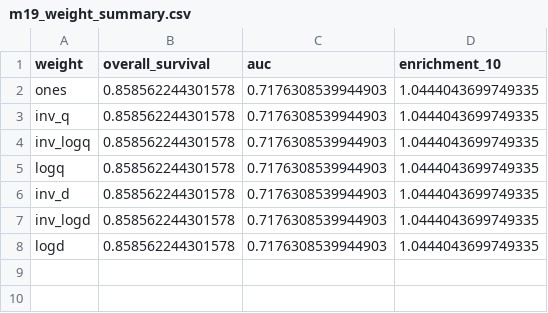
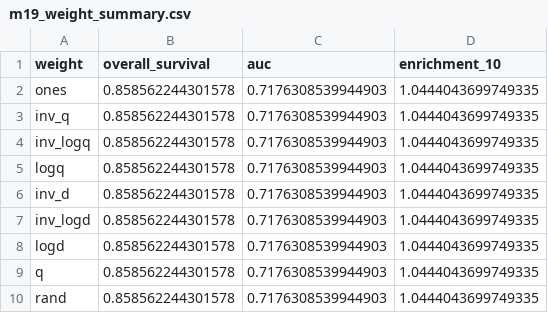
Before and after one commit to RobertPaulig/geometric_table_preprint_project, a CSV file: out/wave_atlas/m19/m19_weight_summary.csv, drawn as a sheet; the diff names each change by its address in the sheet, - before the commit and + after, or states it on an @@ line.

Commit message:
Wave Atlas: M19 sanity check + M18b note

```diff
--- a/out/wave_atlas/m19/m19_weight_summary.csv
+++ b/out/wave_atlas/m19/m19_weight_summary.csv
+row 9: q | 0.858562244301578 | 0.7176308539944903 | 1.0444043699749335
+row 10: rand | 0.858562244301578 | 0.7176308539944903 | 1.0444043699749335
```
Also changed, not shown: 7 other files.
